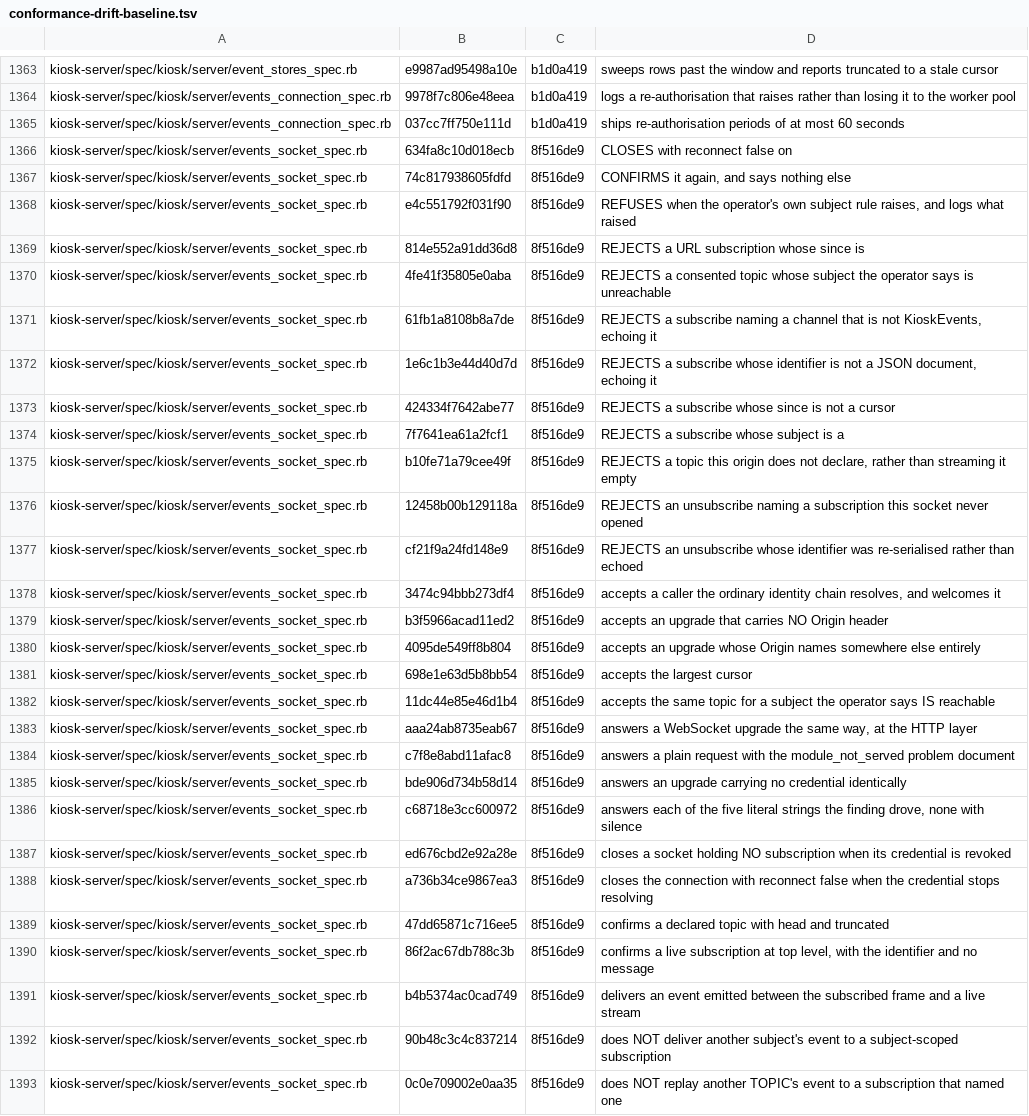
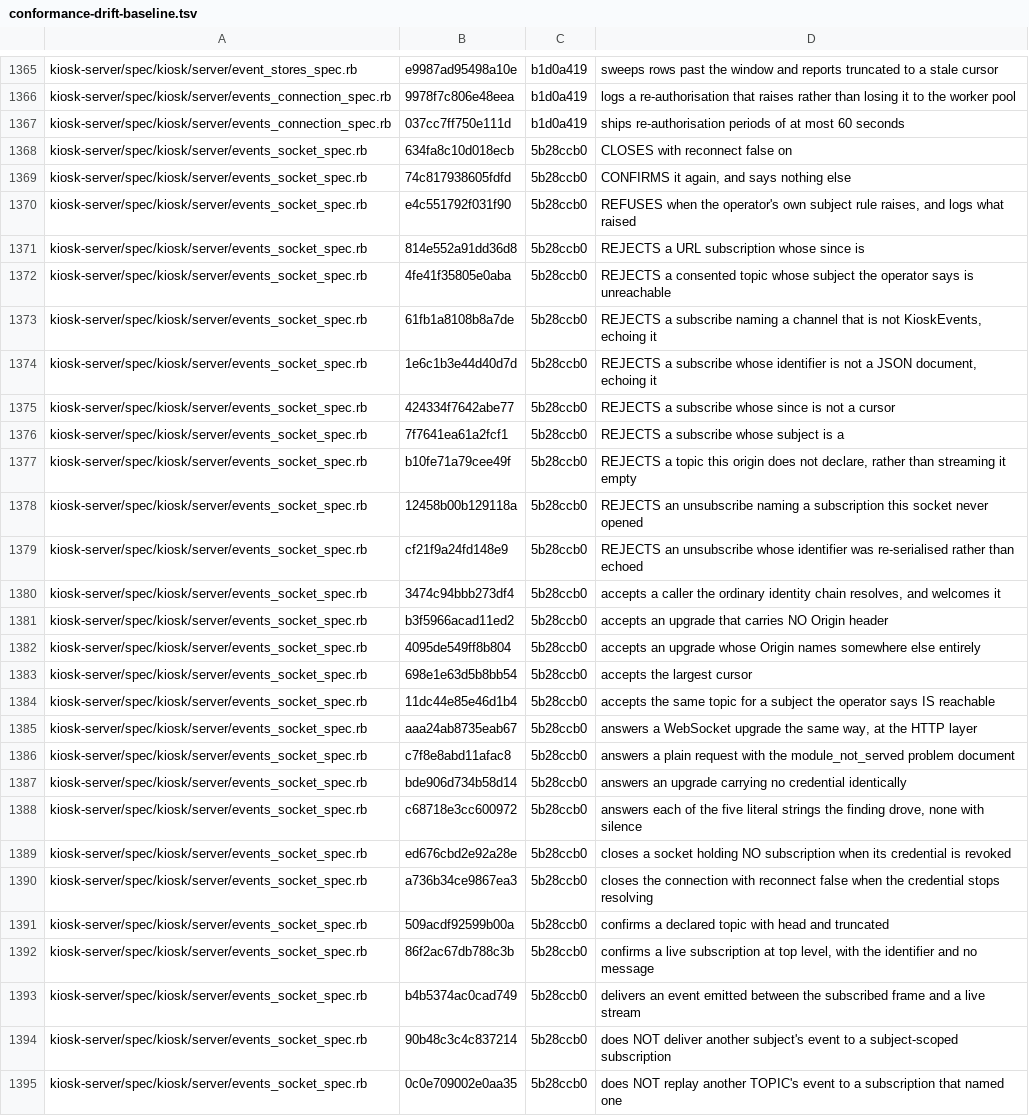
Before and after one commit to kiosk-hq/kiosk, a TSV file: spec/conformance-drift-baseline.tsv, drawn as a sheet; only a part is shown, gaps mark what is left out; addresses are those after the commit; the diff covers the shown part only; the diff names each change by its address in the sheet, - before the commit and + after, or states it on an @@ line.

```diff
--- a/spec/conformance-drift-baseline.tsv
+++ b/spec/conformance-drift-baseline.tsv
-C1368:C1395: 8f516de9
+C1368:C1395: 5b28ccb0
-B1391: 47dd65871c716ee5
+B1391: 509acdf92599b00a
```
Also changed, not shown: 3 added rows and 39 edited cells elsewhere in this file.
